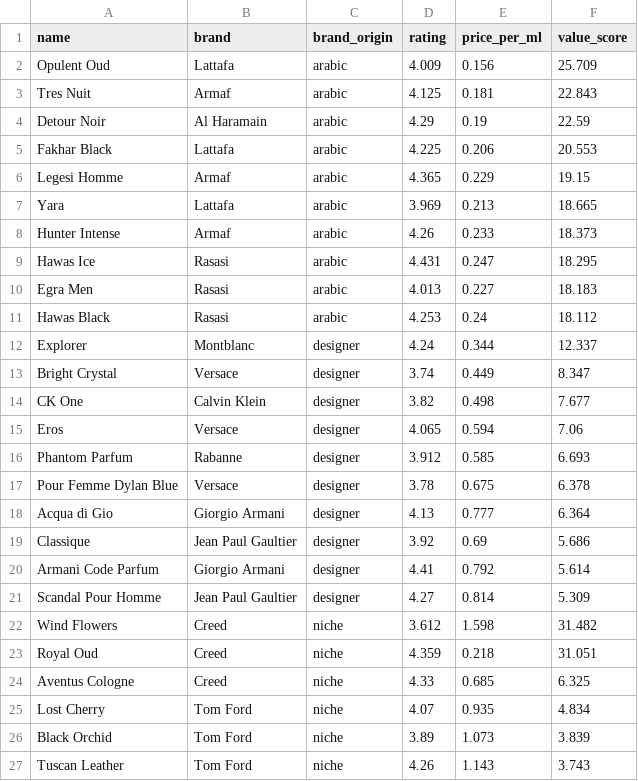
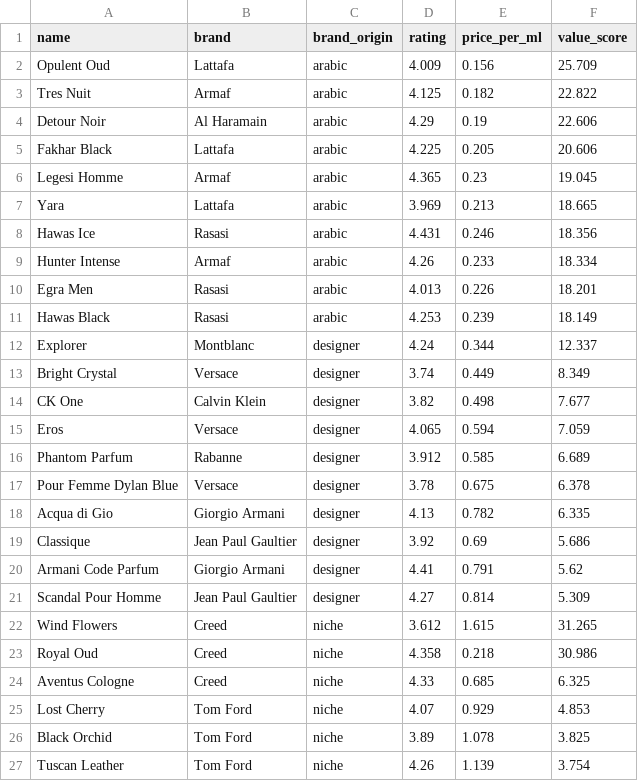
Before and after one commit to danteyamato1/fragrance-market-intelligence, a CSV file: cleaned_data/analysis_value_leaderboard.csv, drawn as a sheet; only a part is shown; the diff covers the shown part only.

```diff
--- a/cleaned_data/analysis_value_leaderboard.csv
+++ b/cleaned_data/analysis_value_leaderboard.csv
@@ -2,26 +2,26 @@ name,brand,brand_origin,rating,price_per_ml,value_score
 Opulent Oud,Lattafa,arabic,4.009,0.156,25.709
-Tres Nuit,Armaf,arabic,4.125,0.181,22.843
-Detour Noir,Al Haramain,arabic,4.29,0.19,22.59
-Fakhar Black,Lattafa,arabic,4.225,0.206,20.553
-Legesi Homme,Armaf,arabic,4.365,0.229,19.15
+Tres Nuit,Armaf,arabic,4.125,0.182,22.822
+Detour Noir,Al Haramain,arabic,4.29,0.19,22.606
+Fakhar Black,Lattafa,arabic,4.225,0.205,20.606
+Legesi Homme,Armaf,arabic,4.365,0.23,19.045
 Yara,Lattafa,arabic,3.969,0.213,18.665
-Hunter Intense,Armaf,arabic,4.26,0.233,18.373
-Hawas Ice,Rasasi,arabic,4.431,0.247,18.295
-Egra Men,Rasasi,arabic,4.013,0.227,18.183
-Hawas Black,Rasasi,arabic,4.253,0.24,18.112
+Hawas Ice,Rasasi,arabic,4.431,0.246,18.356
+Hunter Intense,Armaf,arabic,4.26,0.233,18.334
+Egra Men,Rasasi,arabic,4.013,0.226,18.201
+Hawas Black,Rasasi,arabic,4.253,0.239,18.149
 Explorer,Montblanc,designer,4.24,0.344,12.337
-Bright Crystal,Versace,designer,3.74,0.449,8.347
+Bright Crystal,Versace,designer,3.74,0.449,8.349
 CK One,Calvin Klein,designer,3.82,0.498,7.677
-Eros,Versace,designer,4.065,0.594,7.06
-Phantom Parfum,Rabanne,designer,3.912,0.585,6.693
+Eros,Versace,designer,4.065,0.594,7.059
+Phantom Parfum,Rabanne,designer,3.912,0.585,6.689
 Pour Femme Dylan Blue,Versace,designer,3.78,0.675,6.378
-Acqua di Gio,Giorgio Armani,designer,4.13,0.777,6.364
+Acqua di Gio,Giorgio Armani,designer,4.13,0.782,6.335
 Classique,Jean Paul Gaultier,designer,3.92,0.69,5.686
-Armani Code Parfum,Giorgio Armani,designer,4.41,0.792,5.614
+Armani Code Parfum,Giorgio Armani,designer,4.41,0.791,5.62
 Scandal Pour Homme,Jean Paul Gaultier,designer,4.27,0.814,5.309
-Wind Flowers,Creed,niche,3.612,1.598,31.482
-Royal Oud,Creed,niche,4.359,0.218,31.051
+Wind Flowers,Creed,niche,3.612,1.615,31.265
+Royal Oud,Creed,niche,4.358,0.218,30.986
 Aventus Cologne,Creed,niche,4.33,0.685,6.325
-Lost Cherry,Tom Ford,niche,4.07,0.935,4.834
-Black Orchid,Tom Ford,niche,3.89,1.073,3.839
-Tuscan Leather,Tom Ford,niche,4.26,1.143,3.743
+Lost Cherry,Tom Ford,niche,4.07,0.929,4.853
+Black Orchid,Tom Ford,niche,3.89,1.078,3.825
+Tuscan Leather,Tom Ford,niche,4.26,1.139,3.754
```
Also changed, not shown: 8 edited cells elsewhere in this file, 10 other files.
